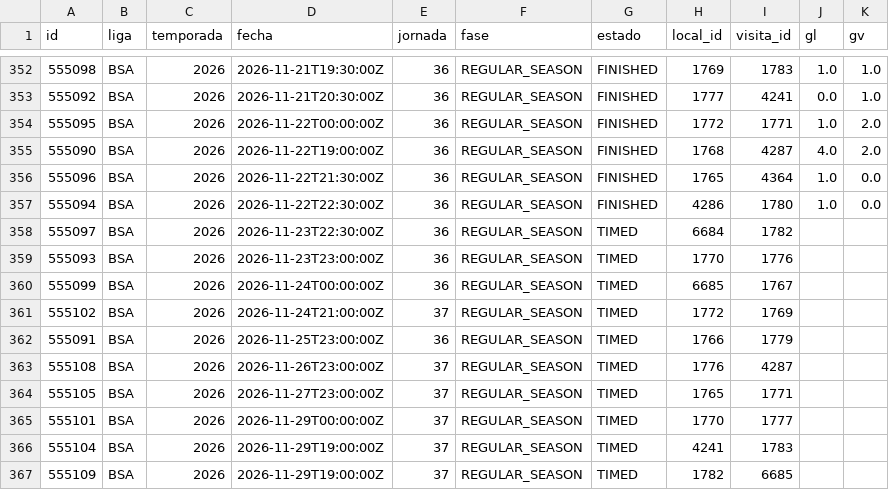
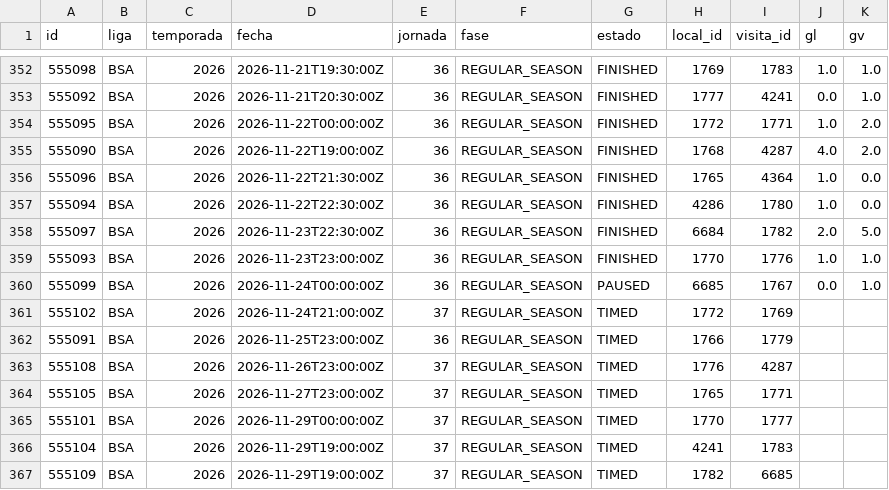
Before and after one commit to mfvc29/predicccion_futbol, a CSV file: ligas/data/BSA_2026.csv, drawn as a sheet; only a part is shown, gaps mark what is left out.

```diff
--- a/ligas/data/BSA_2026.csv
+++ b/ligas/data/BSA_2026.csv
@@ -357,5 +357,5 @@ id,liga,temporada,fecha,jornada,fase,estado,local_id,visita_id,gl,gv
 555094,BSA,2026,2026-11-22T22:30:00Z,36,REGULAR_SEASON,FINISHED,4286,1780,1.0,0.0
-555097,BSA,2026,2026-11-23T22:30:00Z,36,REGULAR_SEASON,TIMED,6684,1782,,
-555093,BSA,2026,2026-11-23T23:00:00Z,36,REGULAR_SEASON,TIMED,1770,1776,,
-555099,BSA,2026,2026-11-24T00:00:00Z,36,REGULAR_SEASON,TIMED,6685,1767,,
+555097,BSA,2026,2026-11-23T22:30:00Z,36,REGULAR_SEASON,FINISHED,6684,1782,2.0,5.0
+555093,BSA,2026,2026-11-23T23:00:00Z,36,REGULAR_SEASON,FINISHED,1770,1776,1.0,1.0
+555099,BSA,2026,2026-11-24T00:00:00Z,36,REGULAR_SEASON,PAUSED,6685,1767,0.0,1.0
 555102,BSA,2026,2026-11-24T21:00:00Z,37,REGULAR_SEASON,TIMED,1772,1769,,
```
Also changed, not shown: ligas/data/PD_2026.csv, ligas/data/PL_2026.csv, 9 other files.
